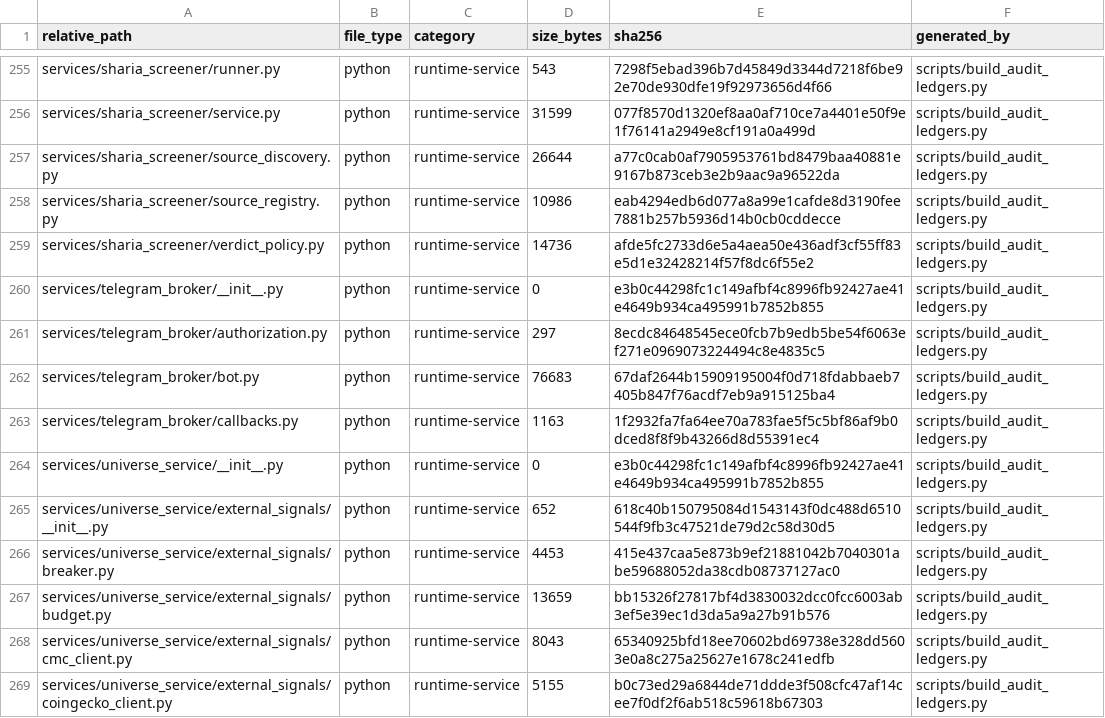
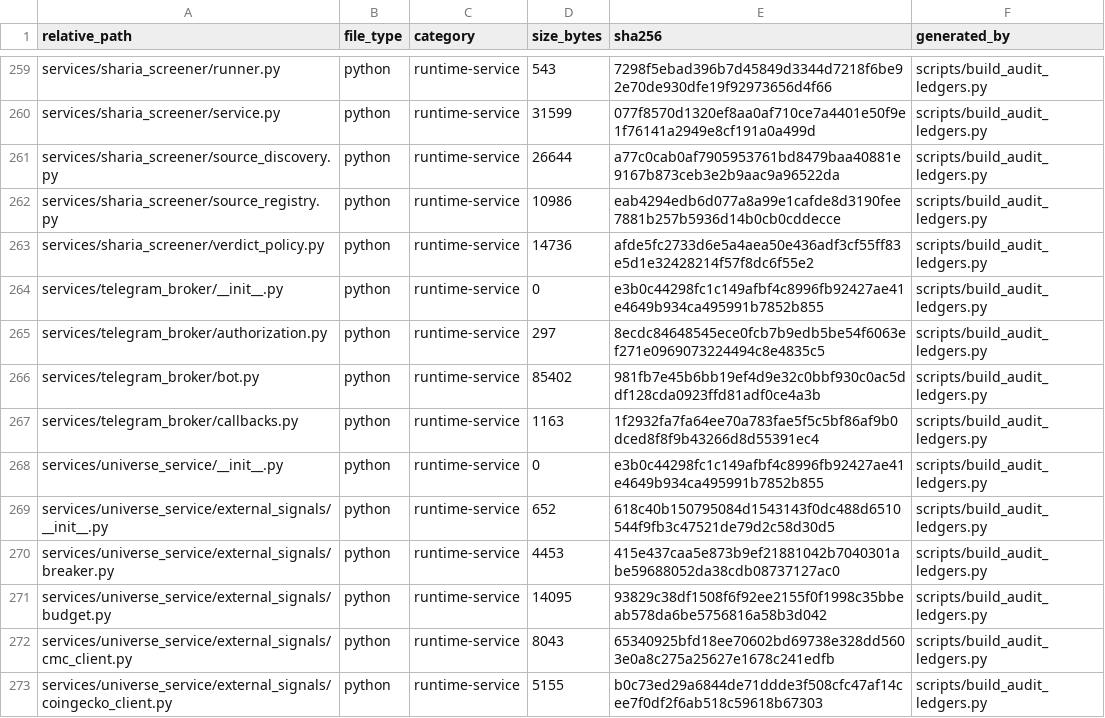
Before and after one commit to asad13-Binana/Binana-Binance-Spot-Trading-Sharia-Compliance-BOT-TestNet, a CSV file: docs/audit/FILE_REVIEW_LEDGER.csv, drawn as a sheet; only a part is shown, gaps mark what is left out; the diff covers the shown part only.

```diff
--- a/docs/audit/FILE_REVIEW_LEDGER.csv
+++ b/docs/audit/FILE_REVIEW_LEDGER.csv
@@ -261,3 +265,3 @@ services/telegram_broker/__init__.py,python,runtime-service,0,e3b0c44298fc1c149a
 services/telegram_broker/authorization.py,python,runtime-service,297,8ecdc84648545ece0fcb7b9edb5be54f6063ef271e0969073224494c8e4835c5,scripts/build_audit_ledgers.py
-services/telegram_broker/bot.py,python,runtime-service,76683,67daf2644b15909195004f0d718fdabbaeb7405b847f76acdf7eb9a915125ba4,scripts/build_audit_ledgers.py
+services/telegram_broker/bot.py,python,runtime-service,85402,981fb7e45b6bb19ef4d9e32c0bbf930c0ac5ddf128cda0923ffd81adf0ce4a3b,scripts/build_audit_ledgers.py
 services/telegram_broker/callbacks.py,python,runtime-service,1163,1f2932fa7fa64ee70a783fae5f5c5bf86af9b0dced8f8f9b43266d8d55391ec4,scripts/build_audit_ledgers.py
@@ -266,3 +270,3 @@ services/universe_service/external_signals/__init__.py,python,runtime-service,65
 services/universe_service/external_signals/breaker.py,python,runtime-service,4453,415e437caa5e873b9ef21881042b7040301abe59688052da38cdb08737127ac0,scripts/build_audit_ledgers.py
-services/universe_service/external_signals/budget.py,python,runtime-service,13659,bb15326f27817bf4d3830032dcc0fcc6003ab3ef5e39ec1d3da5a9a27b91b576,scripts/build_audit_ledgers.py
+services/universe_service/external_signals/budget.py,python,runtime-service,14095,93829c38df1508f6f92ee2155f0f1998c35bbeab578da6be5756816a58b3d042,scripts/build_audit_ledgers.py
 services/universe_service/external_signals/cmc_client.py,python,runtime-service,8043,65340925bfd18ee70602bd69738e328dd5603e0a8c275a25627e1678c241edfb,scripts/build_audit_ledgers.py
```
Also changed, not shown: 6 added rows and 44 edited cells elsewhere in this file, 32 other files.
